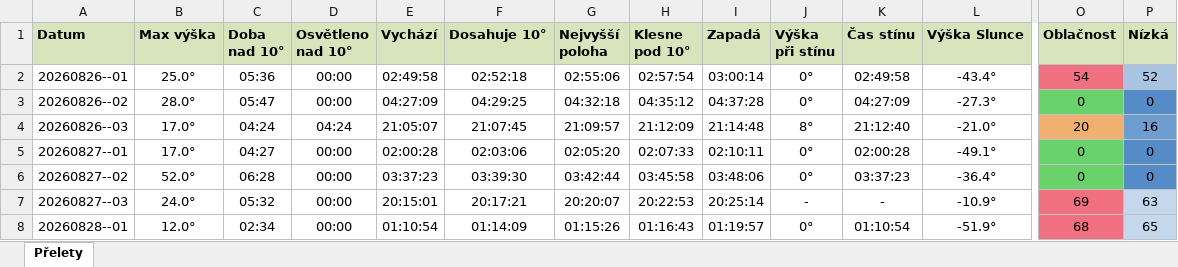
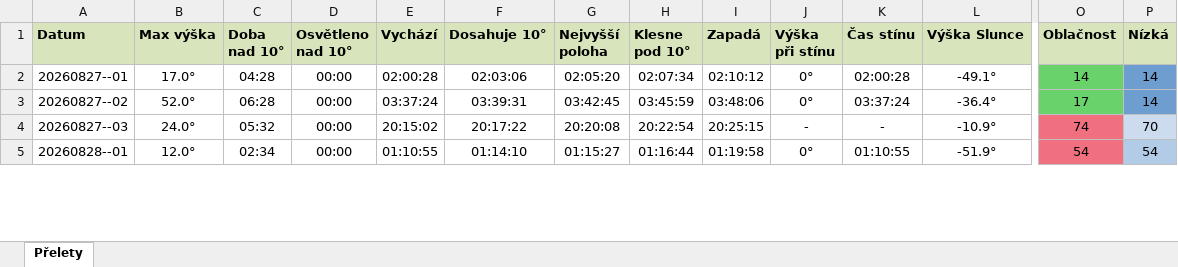
Before and after one commit to LASAR-DoSpace/LASARsat-Transit-Table, an Excel workbook: output/Izana.xlsx, sheet Přelety, drawn as a sheet; only a part is shown, gaps mark what is left out; values as stored, in another font and other column widths than the file's, no borders; conditional formats not drawn; removed rows and columns are numbered as before the commit, all else as after; rows hold the shown columns only; the diff covers the shown part only; the diff names each change by its address in the sheet, - before the commit and + after, or states it on an @@ line.

```diff
--- a/output/Izana.xlsx (sheet Přelety)
+++ b/output/Izana.xlsx (sheet Přelety)
-row 2: 20260826--01 | 25.0° | 05:36 | 00:00 | 02:49:58 | 02:52:18 | 02:55:06 | 02:57:54 | 03:00:14 | 0° | 02:49:58 | -43.4° | 54 | 52
-row 3: 20260826--02 | 28.0° | 05:47 | 00:00 | 04:27:09 | 04:29:25 | 04:32:18 | 04:35:12 | 04:37:28 | 0° | 04:27:09 | -27.3° | 0 | 0
-row 4: 20260826--03 | 17.0° | 04:24 | 04:24 | 21:05:07 | 21:07:45 | 21:09:57 | 21:12:09 | 21:14:48 | 8° | 21:12:40 | -21.0° | 20 | 16
-C2 (Doba nad 10°): 04:27
+C2 (Doba nad 10°): 04:28
-H2 (Klesne pod 10°): 02:07:33
+H2 (Klesne pod 10°): 02:07:34
-I2 (Zapadá): 02:10:11
+I2 (Zapadá): 02:10:12
-O2 (Oblačnost): 0
+O2 (Oblačnost): 14
-P2:P3 (Nízká): 0
+P2:P3 (Nízká): 14
-P2:P3 fill: #558CC8
+P2:P3 fill: #6E9DD0
-E3 (Vychází): 03:37:23
+E3 (Vychází): 03:37:24
-F3 (Dosahuje 10°): 03:39:30
+F3 (Dosahuje 10°): 03:39:31
-G3 (Nejvyšší poloha): 03:42:44
+G3 (Nejvyšší poloha): 03:42:45
-H3 (Klesne pod 10°): 03:45:58
+H3 (Klesne pod 10°): 03:45:59
-K3 (Čas stínu): 03:37:23
+K3 (Čas stínu): 03:37:24
-O3 (Oblačnost): 0
+O3 (Oblačnost): 17
-E4 (Vychází): 20:15:01
+E4 (Vychází): 20:15:02
-F4 (Dosahuje 10°): 20:17:21
+F4 (Dosahuje 10°): 20:17:22
-G4 (Nejvyšší poloha): 20:20:07
+G4 (Nejvyšší poloha): 20:20:08
-H4 (Klesne pod 10°): 20:22:53
+H4 (Klesne pod 10°): 20:22:54
-I4 (Zapadá): 20:25:14
+I4 (Zapadá): 20:25:15
-O4 (Oblačnost): 69
+O4 (Oblačnost): 74
-P4 (Nízká): 63
+P4 (Nízká): 70
-E5 (Vychází): 01:10:54
+E5 (Vychází): 01:10:55
-F5 (Dosahuje 10°): 01:14:09
+F5 (Dosahuje 10°): 01:14:10
-G5 (Nejvyšší poloha): 01:15:26
+G5 (Nejvyšší poloha): 01:15:27
-H5 (Klesne pod 10°): 01:16:43
+H5 (Klesne pod 10°): 01:16:44
-I5 (Zapadá): 01:19:57
+I5 (Zapadá): 01:19:58
-K5 (Čas stínu): 01:10:54
+K5 (Čas stínu): 01:10:55
-O5 (Oblačnost): 68
+O5 (Oblačnost): 54
-P5 (Nízká): 65
+P5 (Nízká): 54
```
Also changed, not shown: 3 added rows, 88 edited cells and cell formats elsewhere in this sheet, output/HaP_Teplice.xlsx, 2 other files.
